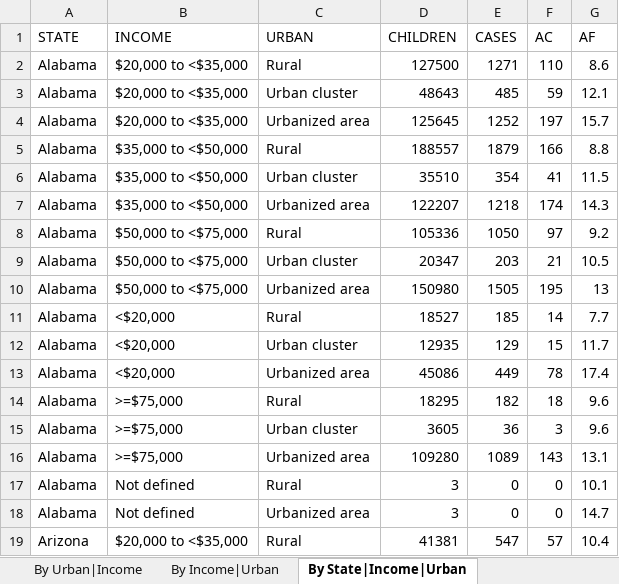
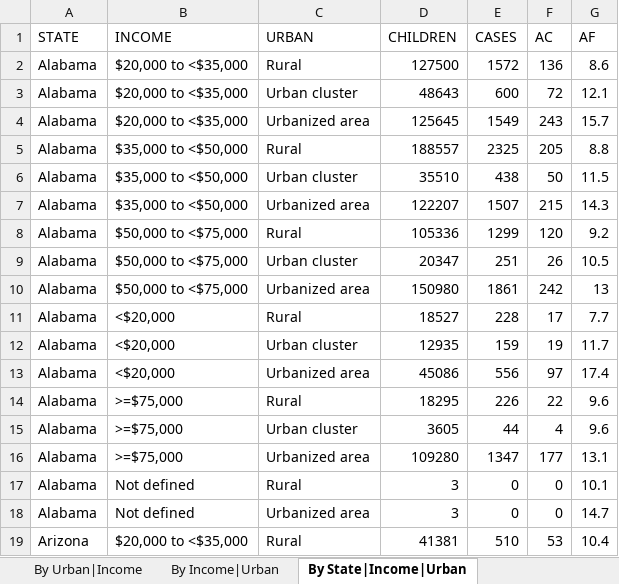
Before and after one commit to raedkm/TTI-StateBurden, an Excel workbook: Output/Tables/Burden_by_state.xlsx, sheet By State|Income|Urban, drawn as a sheet; only a part is shown; values as stored, in another font and other column widths than the file's, no borders; the diff covers the shown part only; the diff names each change by its address in the sheet, - before the commit and + after, or states it on an @@ line.

```diff
--- a/Output/Tables/Burden_by_state.xlsx (sheet By State|Income|Urban)
+++ b/Output/Tables/Burden_by_state.xlsx (sheet By State|Income|Urban)
-E2 (CASES): 1271
+E2 (CASES): 1572
-F2 (AC): 110
+F2 (AC): 136
-E3 (CASES): 485
+E3 (CASES): 600
-F3 (AC): 59
+F3 (AC): 72
-E4 (CASES): 1252
+E4 (CASES): 1549
-F4 (AC): 197
+F4 (AC): 243
-E5 (CASES): 1879
+E5 (CASES): 2325
-F5 (AC): 166
+F5 (AC): 205
-E6 (CASES): 354
+E6 (CASES): 438
-F6 (AC): 41
+F6 (AC): 50
-E7 (CASES): 1218
+E7 (CASES): 1507
-F7 (AC): 174
+F7 (AC): 215
-E8 (CASES): 1050
+E8 (CASES): 1299
-F8 (AC): 97
+F8 (AC): 120
-E9 (CASES): 203
+E9 (CASES): 251
-F9 (AC): 21
+F9 (AC): 26
-E10 (CASES): 1505
+E10 (CASES): 1861
-F10 (AC): 195
+F10 (AC): 242
-E11 (CASES): 185
+E11 (CASES): 228
-F11 (AC): 14
+F11 (AC): 17
-E12 (CASES): 129
+E12 (CASES): 159
-F12 (AC): 15
+F12 (AC): 19
-E13 (CASES): 449
+E13 (CASES): 556
-F13 (AC): 78
+F13 (AC): 97
-E14 (CASES): 182
+E14 (CASES): 226
-F14 (AC): 18
+F14 (AC): 22
-E15 (CASES): 36
+E15 (CASES): 44
-F15 (AC): 3
+F15 (AC): 4
-E16 (CASES): 1089
+E16 (CASES): 1347
-F16 (AC): 143
+F16 (AC): 177
-E19 (CASES): 547
+E19 (CASES): 510
-F19 (AC): 57
+F19 (AC): 53
```
Also changed, not shown: 1338 edited cells elsewhere in this sheet, sheet By State|Urban|Income, sheet By State|Income, sheet By Income|State, sheet By State|Urban, sheet By Urban|State, sheet By State, 5 more sheets, Output/Tables/Table_1.xlsx, Output/Tables/Table_2.xlsx, 37 other files.
